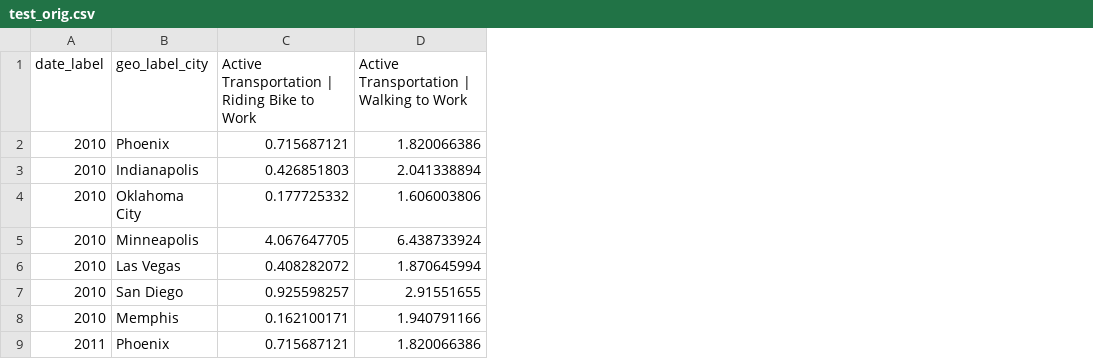
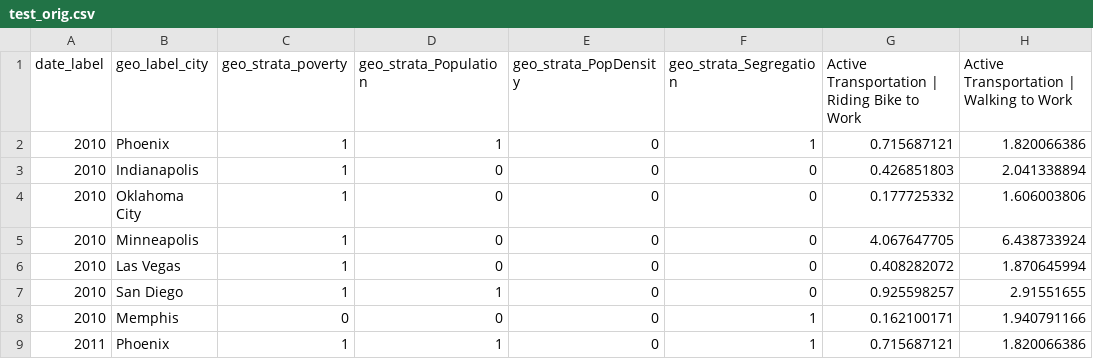
Before and after one commit to WASSUP-AIModel-3rd-Project1/Project-1, a CSV file: test_orig.csv, drawn as a sheet; only a part is shown; the diff names each change by its address in the sheet, - before the commit and + after, or states it on an @@ line.

```diff
--- a/test_orig.csv
+++ b/test_orig.csv
+column C (geo_strata_poverty), rows 2-9: 1 | 1 | 1 | 1 | 1 | 1 | 0 | 1
+column D (geo_strata_Population), rows 2-9: 1 | 0 | 0 | 0 | 0 | 1 | 0 | 1
+column E (geo_strata_PopDensity), rows 2-9: all 0
+column F (geo_strata_Segregation), rows 2-9: 1 | 0 | 0 | 0 | 0 | 0 | 1 | 1
```
Also changed, not shown: test_scaled.csv, train_orig.csv, 5 other files.
